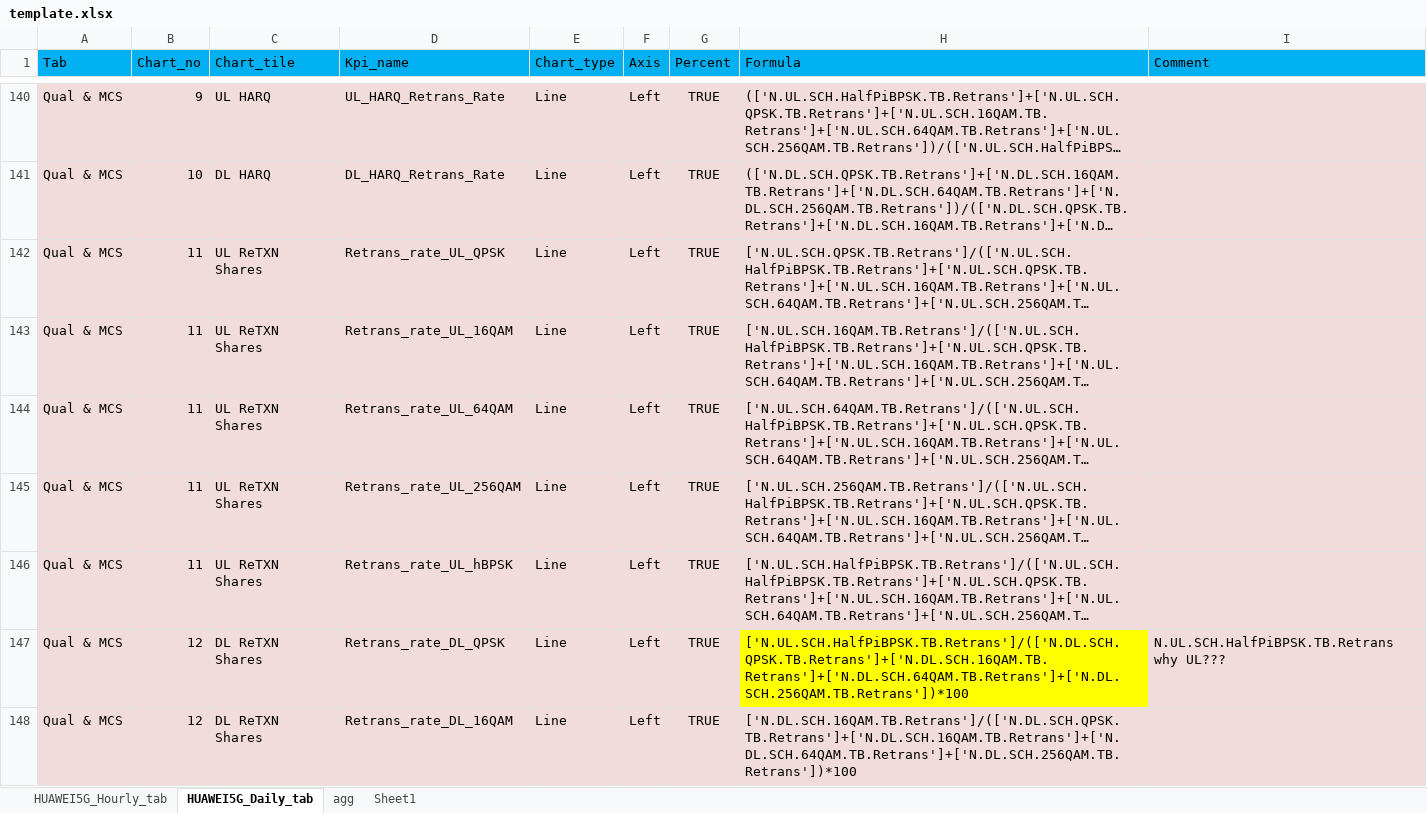
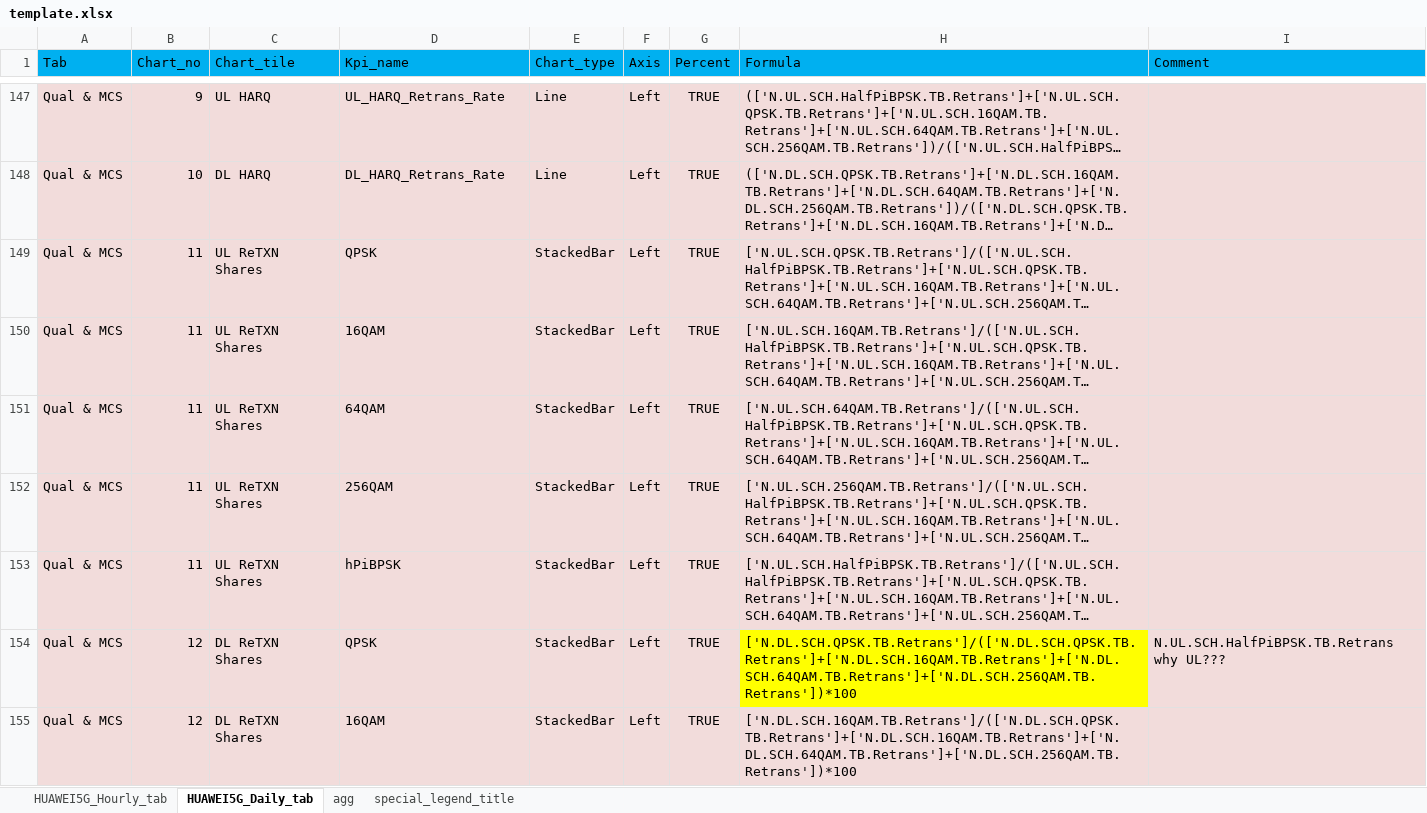
Before and after one commit to doraemon1293/pyKpGraph_client, an Excel workbook: template.xlsx, sheet HUAWEI5G_Daily_tab, drawn as a sheet; only a part is shown, gaps mark what is left out; long unchanged cells end in …; values as stored, in another font and other column widths than the file's, no borders; 1 other sheet too large or unreadable and not compared; addresses are those after the commit; the diff covers the shown part only; the diff names each change by its address in the sheet, - before the commit and + after, or states it on an @@ line.

Commit message:
# 0824 - Tune Legend - (add special legend config)
# 0823
- Add reload template function

#Todo
- Todo
  - Add Export charts function
  - Compose template for 2G/4G
  - Keep cell name & site for different tab
# Bug
- NaN value will clipping x axis at the beginning or end
  - Solution : https://stackoverflow.com/questions/34816098/matplotlib-how-to-plot-date-without-clipping-nan-at-the-beginning-and-end

```diff
--- a/template.xlsx (sheet HUAWEI5G_Daily_tab)
+++ b/template.xlsx (sheet HUAWEI5G_Daily_tab)
-sheet tab: Sheet1
+sheet tab: special_legend_title
-D149 (Kpi_name): Retrans_rate_UL_QPSK
+D149 (Kpi_name): QPSK
-E149:E155 (Chart_type): Line
+E149:E155 (Chart_type): StackedBar
-D150 (Kpi_name): Retrans_rate_UL_16QAM
+D150 (Kpi_name): 16QAM
-D151 (Kpi_name): Retrans_rate_UL_64QAM
+D151 (Kpi_name): 64QAM
-D152 (Kpi_name): Retrans_rate_UL_256QAM
+D152 (Kpi_name): 256QAM
-D153 (Kpi_name): Retrans_rate_UL_hBPSK
+D153 (Kpi_name): hPiBPSK
-D154 (Kpi_name): Retrans_rate_DL_QPSK
+D154 (Kpi_name): QPSK
-H154 (Formula): ['N.UL.SCH.HalfPiBPSK.TB.Retrans']/(['N.DL.SCH.QPSK.TB.Retrans']+['N.DL.SCH.16QAM.TB.Retrans']+['N.DL.SCH.64QAM.TB.Retrans']+['N.DL.SCH.256QAM.TB.Retrans'])*100
+H154 (Formula): ['N.DL.SCH.QPSK.TB.Retrans']/(['N.DL.SCH.QPSK.TB.Retrans']+['N.DL.SCH.16QAM.TB.Retrans']+['N.DL.SCH.64QAM.TB.Retrans']+['N.DL.SCH.256QAM.TB.Retrans'])*100
-D155 (Kpi_name): Retrans_rate_DL_16QAM
+D155 (Kpi_name): 16QAM
```
Also changed, not shown: 8 added rows, 320 edited cells and cell formats elsewhere in this sheet, sheet agg, 5 other files.
